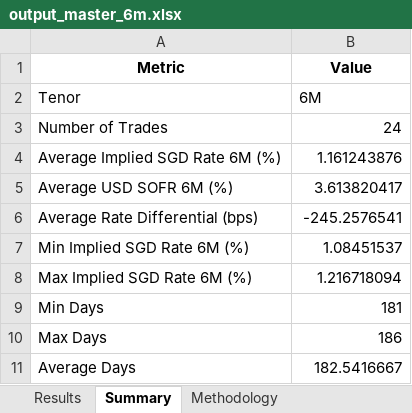
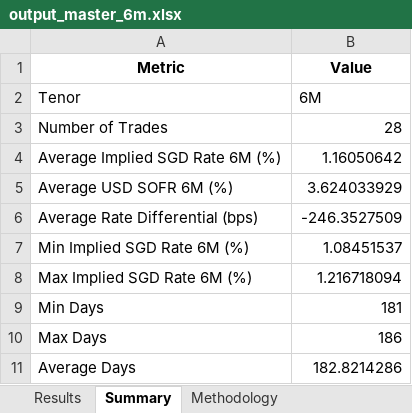
Before and after one commit to fredgoh1/SwapImplied, an Excel workbook: output_master_6m.xlsx, sheet Summary, drawn as a sheet; values as stored, in another font and other column widths than the file's, no borders; the diff names each change by its address in the sheet, - before the commit and + after, or states it on an @@ line.

```diff
--- a/output_master_6m.xlsx (sheet Summary)
+++ b/output_master_6m.xlsx (sheet Summary)
-B3 (Value): 24
+B3 (Value): 28
-B4 (Value): 1.161243876
+B4 (Value): 1.16050642
-B5 (Value): 3.613820417
+B5 (Value): 3.624033929
-B6 (Value): -245.2576541
+B6 (Value): -246.3527509
-B11 (Value): 182.5416667
+B11 (Value): 182.8214286
```
Also changed, not shown: sheet Results, output_master_1m.xlsx, output_master_3m.xlsx, 27 other files.
